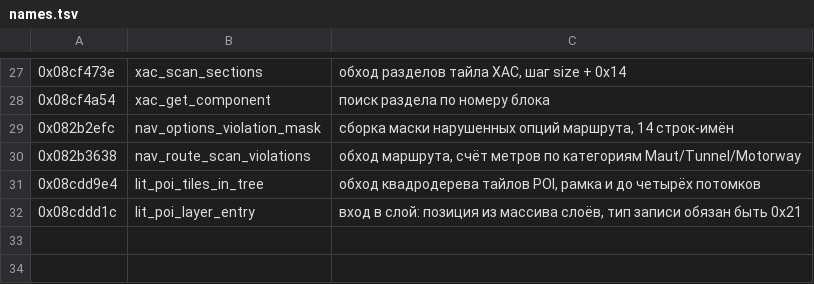
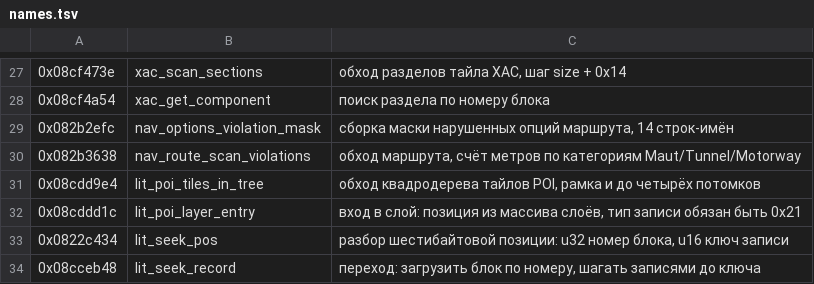
Before and after one commit to Paktusin/3ghigh, a TSV file: fwmap/names.tsv, drawn as a sheet; only a part is shown, gaps mark what is left out; the diff names each change by its address in the sheet, - before the commit and + after, or states it on an @@ line.

```diff
--- a/fwmap/names.tsv
+++ b/fwmap/names.tsv
+row 33: 0x0822c434 | lit_seek_pos | разбор шестибайтовой позиции: u32 номер блока, u16 ключ записи
+row 34: 0x08cceb48 | lit_seek_record | переход: загрузить блок по номеру, шагать записями до ключа
```
Also changed, not shown: 1 other file.
